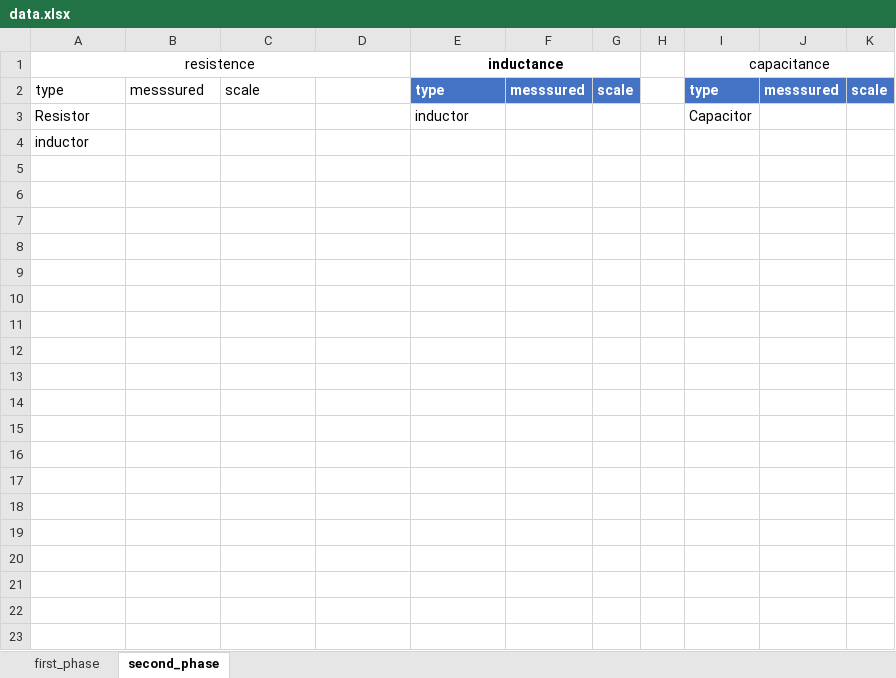
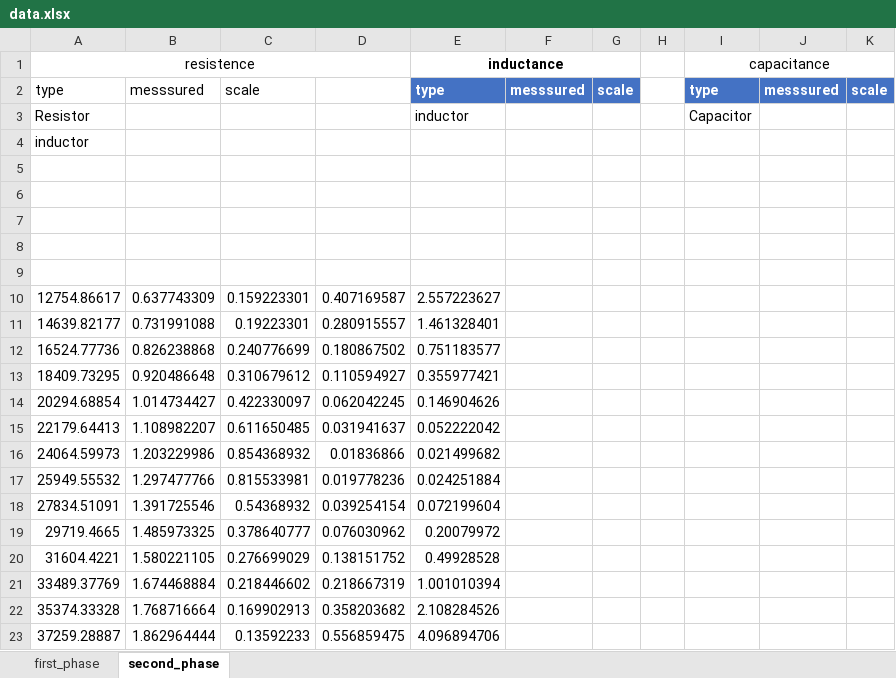
Before and after one commit to yayatab/physics_lab_first_semester, an Excel workbook: lab_first_year/second_semester/rcl_circuits/data.xlsx, sheet second_phase, drawn as a sheet; only a part is shown; values as stored, in another font and other column widths than the file's, no borders; conditional formats and table styles not drawn; the diff covers the shown part only; the diff names each change by its address in the sheet, - before the commit and + after, or states it on an @@ line.

```diff
--- a/lab_first_year/second_semester/rcl_circuits/data.xlsx (sheet second_phase)
+++ b/lab_first_year/second_semester/rcl_circuits/data.xlsx (sheet second_phase)
+row 5: (empty)
+row 6: (empty)
+row 7: (empty)
+row 8: (empty)
+row 9: (empty)
+row 10: 12754.86617 | 0.637743309 | 0.159223301 | 0.407169587 | 2.557223627
+row 11: 14639.82177 | 0.731991088 | 0.19223301 | 0.280915557 | 1.461328401
+row 12: 16524.77736 | 0.826238868 | 0.240776699 | 0.180867502 | 0.751183577
+row 13: 18409.73295 | 0.920486648 | 0.310679612 | 0.110594927 | 0.355977421
+row 14: 20294.68854 | 1.014734427 | 0.422330097 | 0.062042245 | 0.146904626
+row 15: 22179.64413 | 1.108982207 | 0.611650485 | 0.031941637 | 0.052222042
+row 16: 24064.59973 | 1.203229986 | 0.854368932 | 0.01836866 | 0.021499682
+row 17: 25949.55532 | 1.297477766 | 0.815533981 | 0.019778236 | 0.024251884
+row 18: 27834.51091 | 1.391725546 | 0.54368932 | 0.039254154 | 0.072199604
+row 19: 29719.4665 | 1.485973325 | 0.378640777 | 0.076030962 | 0.20079972
+row 20: 31604.4221 | 1.580221105 | 0.276699029 | 0.138151752 | 0.49928528
+row 21: 33489.37769 | 1.674468884 | 0.218446602 | 0.218667319 | 1.001010394
+row 22: 35374.33328 | 1.768716664 | 0.169902913 | 0.358203682 | 2.108284526
+row 23: 37259.28887 | 1.862964444 | 0.13592233 | 0.556859475 | 4.096894706
```
Also changed, not shown: 12 added rows elsewhere in this sheet, sheet first_phase, formulas that keep their value.
